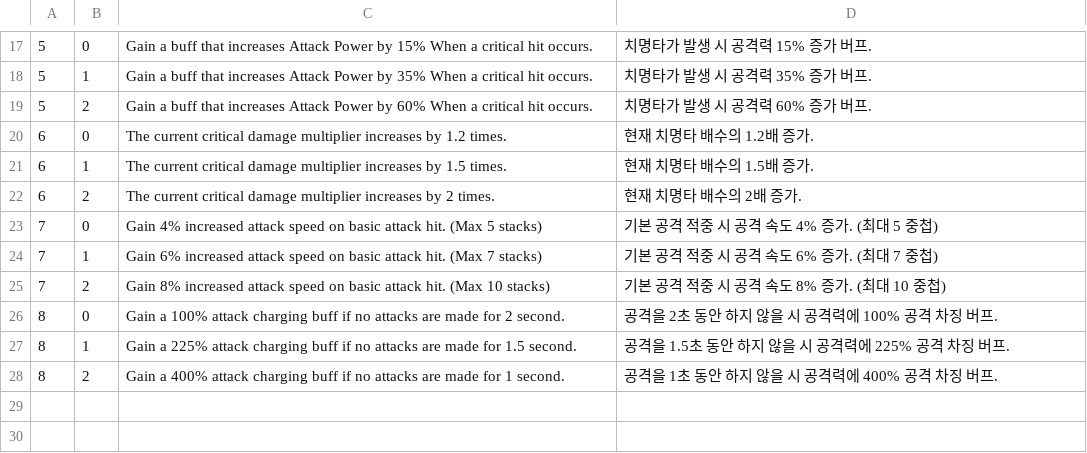
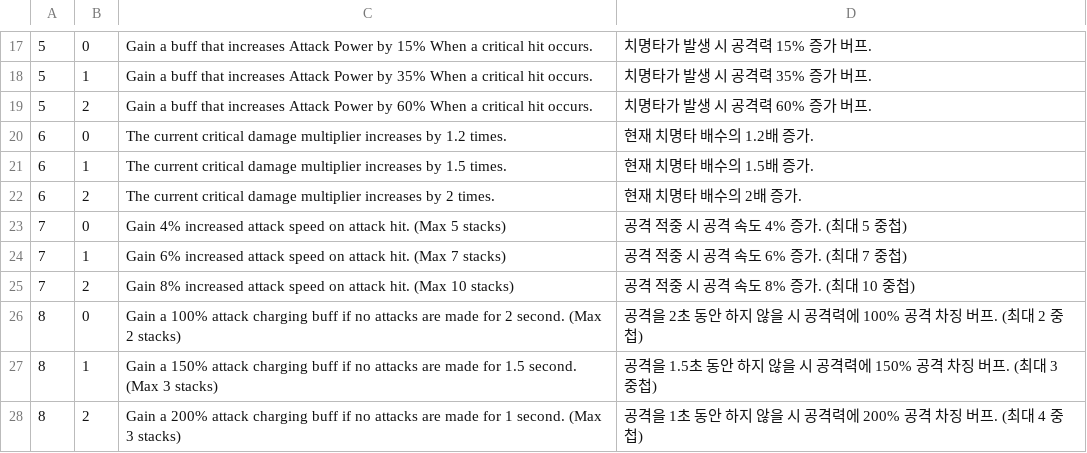
Before and after one commit to VeryMalangCow/RemnantVael, a CSV file: Assets/Resources/CSV/Desc/MainChipDescCSV.csv, drawn as a sheet; only a part is shown, gaps mark what is left out; the diff names each change by its address in the sheet, - before the commit and + after, or states it on an @@ line.

Commit message:
Periodic_Updates_25.06.24
1. 현재까지의 모든 Player Sync(000~008) 시스템 제작 완료
2. 버프 시스템에서 Max 스탯으로 만드는 함수 추가 (처음 얻을 때 필요한 부분에만)
3. 상태이상 추가 부여 기능이 Flame으로만 들어가던 버그 해결
4. Rof, CD도 Buffed Value로 적용
5. 버프 추가
 => CD 버프
 => Rof 버프

```diff
--- a/Assets/Resources/CSV/Desc/MainChipDescCSV.csv
+++ b/Assets/Resources/CSV/Desc/MainChipDescCSV.csv
-C23: …speed on basic attack hit.…
+C23: …speed on attack hit.…
-D23: 기본 공격 적중 시 공격 속도 4% 증가. (최대 5 중첩)
+D23: 공격 적중 시 공격 속도 4% 증가. (최대 5 중첩)
-C24: …speed on basic attack hit.…
+C24: …speed on attack hit.…
-D24: 기본 공격 적중 시 공격 속도 6% 증가. (최대 7 중첩)
+D24: 공격 적중 시 공격 속도 6% 증가. (최대 7 중첩)
-C25: …speed on basic attack hit.…
+C25: …speed on attack hit.…
-D25: 기본 공격 적중 시 공격 속도 8% 증가. (최대 10 중첩)
+D25: 공격 적중 시 공격 속도 8% 증가. (최대 10 중첩)
-C26: …2 second.
+C26: …2 second. (Max 2 stacks)
-D26: 공격을 2초 동안 하지 않을 시 공격력에 100% 공격 차징 버프.
+D26: 공격을 2초 동안 하지 않을 시 공격력에 100% 공격 차징 버프. (최대 2 중첩)
-C27: Gain a 225% attack charging buff if no attacks are made for 1.5 second.
+C27: Gain a 150% attack charging buff if no attacks are made for 1.5 second. (Max 3 stacks)
-D27: 공격을 1.5초 동안 하지 않을 시 공격력에 225% 공격 차징 버프.
+D27: 공격을 1.5초 동안 하지 않을 시 공격력에 150% 공격 차징 버프. (최대 3 중첩)
-C28: Gain a 400% attack charging buff if no attacks are made for 1 second.
+C28: Gain a 200% attack charging buff if no attacks are made for 1 second. (Max 3 stacks)
-D28: 공격을 1초 동안 하지 않을 시 공격력에 400% 공격 차징 버프.
+D28: 공격을 1초 동안 하지 않을 시 공격력에 200% 공격 차징 버프. (최대 4 중첩)
```
Also changed, not shown: 20 other files.
